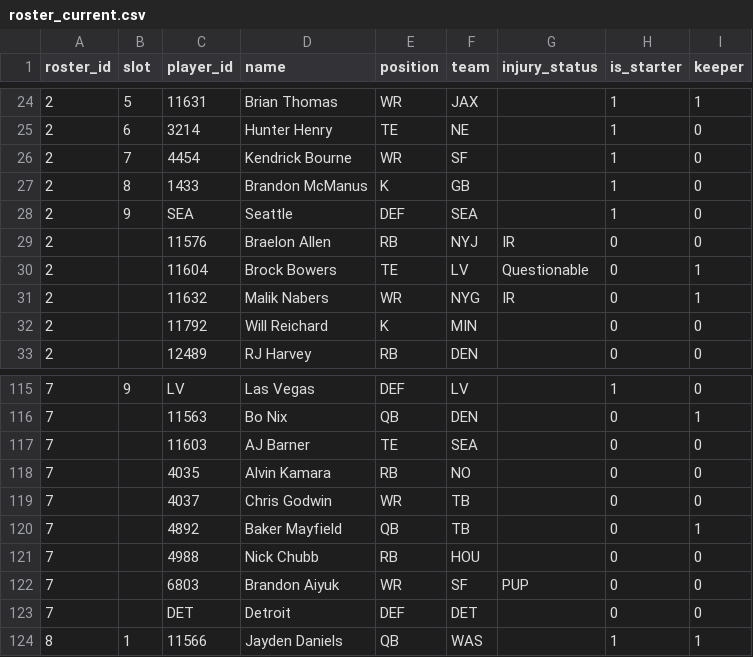
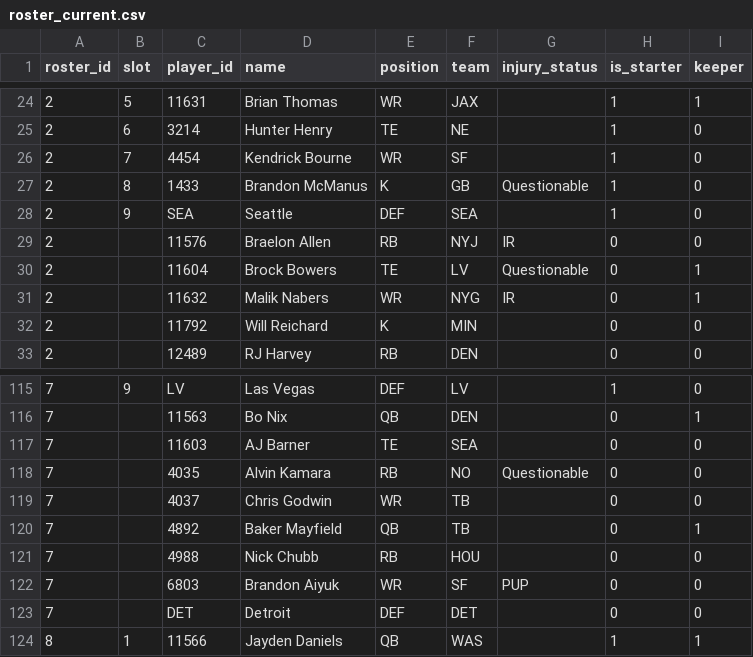
Before and after one commit to MichaelRyanJr/SleeperAgent, a CSV file: docs/league_1181689020258160640_auto/roster_current.csv, drawn as a sheet; only a part is shown, gaps mark what is left out.

```diff
--- a/docs/league_1181689020258160640_auto/roster_current.csv
+++ b/docs/league_1181689020258160640_auto/roster_current.csv
@@ -26,3 +26,3 @@ roster_id,slot,player_id,name,position,team,injury_status,is_starter,keeper
 2,7,4454,Kendrick Bourne,WR,SF,,1,0
-2,8,1433,Brandon McManus,K,GB,,1,0
+2,8,1433,Brandon McManus,K,GB,Questionable,1,0
 2,9,SEA,Seattle,DEF,SEA,,1,0
@@ -117,3 +117,3 @@ roster_id,slot,player_id,name,position,team,injury_status,is_starter,keeper
 7,,11603,AJ Barner,TE,SEA,,0,0
-7,,4035,Alvin Kamara,RB,NO,,0,0
+7,,4035,Alvin Kamara,RB,NO,Questionable,0,0
 7,,4037,Chris Godwin,WR,TB,,0,0
```
Also changed, not shown: docs/league_1265837618587762688_auto/roster_current.csv, 15 other files.
